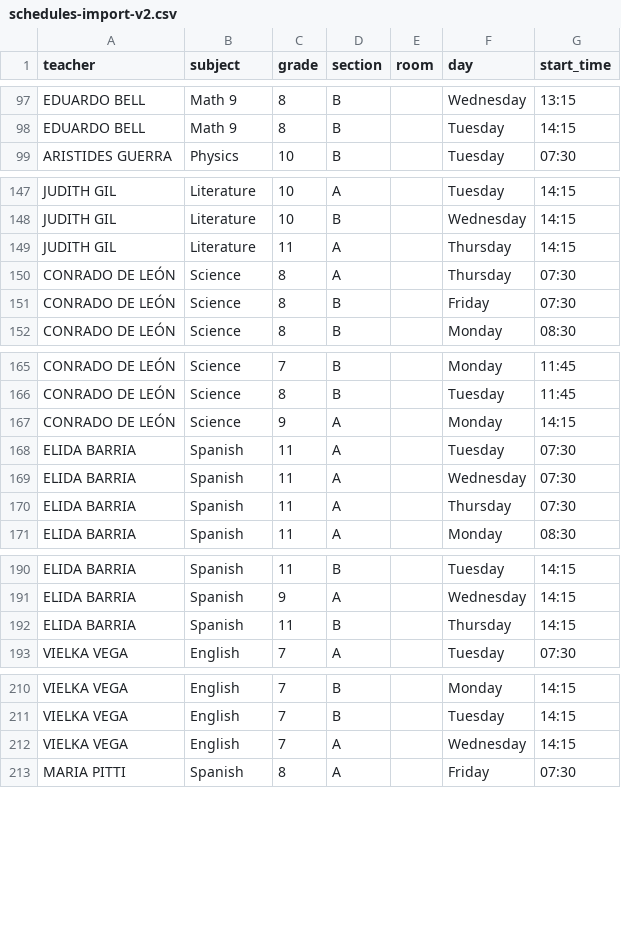
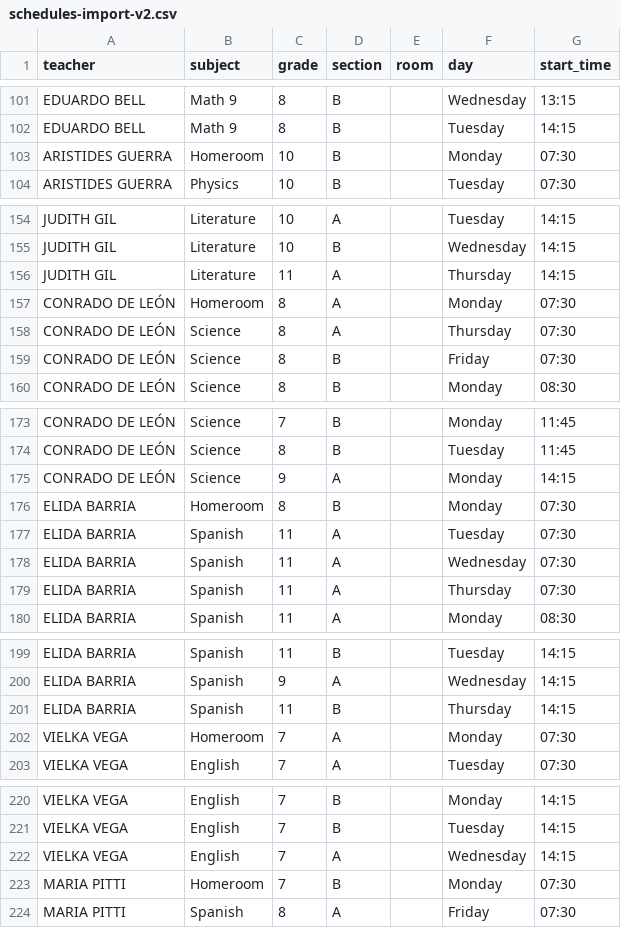
Before and after one commit to emiliojes/oxford-smart-scheduler, a CSV file: public/schedules-import-v2.csv, drawn as a sheet; only a part is shown, gaps mark what is left out; the diff covers the shown part only.

```diff
--- a/public/schedules-import-v2.csv
+++ b/public/schedules-import-v2.csv
@@ -98,2 +102,3 @@ EDUARDO BELL,Math 9,8,B,,Wednesday,13:15
 EDUARDO BELL,Math 9,8,B,,Tuesday,14:15
+ARISTIDES GUERRA,Homeroom,10,B,,Monday,07:30
 ARISTIDES GUERRA,Physics,10,B,,Tuesday,07:30
@@ -149,2 +156,3 @@ JUDITH GIL,Literature,10,B,,Wednesday,14:15
 JUDITH GIL,Literature,11,A,,Thursday,14:15
+CONRADO DE LEÓN,Homeroom,8,A,,Monday,07:30
 CONRADO DE LEÓN,Science,8,A,,Thursday,07:30
@@ -167,2 +175,3 @@ CONRADO DE LEÓN,Science,8,B,,Tuesday,11:45
 CONRADO DE LEÓN,Science,9,A,,Monday,14:15
+ELIDA BARRIA,Homeroom,8,B,,Monday,07:30
 ELIDA BARRIA,Spanish,11,A,,Tuesday,07:30
@@ -192,2 +201,3 @@ ELIDA BARRIA,Spanish,9,A,,Wednesday,14:15
 ELIDA BARRIA,Spanish,11,B,,Thursday,14:15
+VIELKA VEGA,Homeroom,7,A,,Monday,07:30
 VIELKA VEGA,English,7,A,,Tuesday,07:30
@@ -212,2 +222,3 @@ VIELKA VEGA,English,7,B,,Tuesday,14:15
 VIELKA VEGA,English,7,A,,Wednesday,14:15
+MARIA PITTI,Homeroom,7,B,,Monday,07:30
 MARIA PITTI,Spanish,8,A,,Friday,07:30
```
Also changed, not shown: 8 added rows elsewhere in this file, schedules-import-v2.csv, 4 other files.
